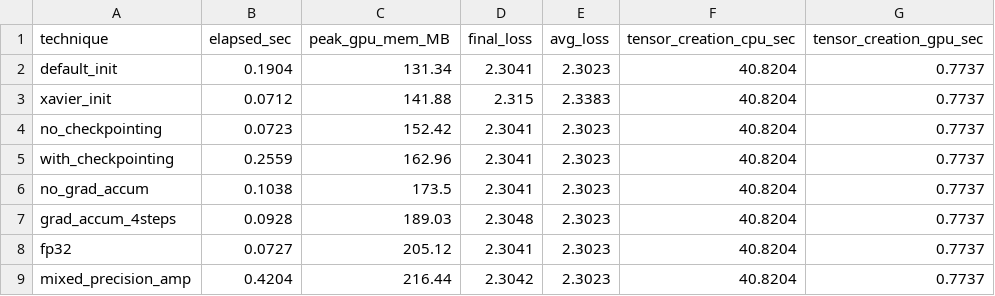
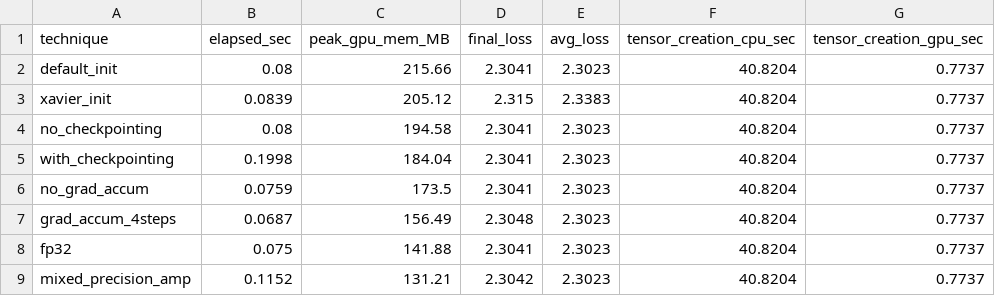
Before and after one commit to vedika0806/data266-5937, a CSV file: hw2/optimization_experiments.csv, drawn as a sheet.

Commit message:
hw2: finalize Q3 findings in METRICS.md

```diff
--- a/hw2/optimization_experiments.csv
+++ b/hw2/optimization_experiments.csv
@@ -1,9 +1,9 @@
 technique,elapsed_sec,peak_gpu_mem_MB,final_loss,avg_loss,tensor_creation_cpu_sec,tensor_creation_gpu_sec
-default_init,0.1904,131.34,2.3041,2.3023,40.8204,0.7737
-xavier_init,0.0712,141.88,2.315,2.3383,40.8204,0.7737
-no_checkpointing,0.0723,152.42,2.3041,2.3023,40.8204,0.7737
-with_checkpointing,0.2559,162.96,2.3041,2.3023,40.8204,0.7737
-no_grad_accum,0.1038,173.5,2.3041,2.3023,40.8204,0.7737
-grad_accum_4steps,0.0928,189.03,2.3048,2.3023,40.8204,0.7737
-fp32,0.0727,205.12,2.3041,2.3023,40.8204,0.7737
-mixed_precision_amp,0.4204,216.44,2.3042,2.3023,40.8204,0.7737
+default_init,0.08,215.66,2.3041,2.3023,40.8204,0.7737
+xavier_init,0.0839,205.12,2.315,2.3383,40.8204,0.7737
+no_checkpointing,0.08,194.58,2.3041,2.3023,40.8204,0.7737
+with_checkpointing,0.1998,184.04,2.3041,2.3023,40.8204,0.7737
+no_grad_accum,0.0759,173.5,2.3041,2.3023,40.8204,0.7737
+grad_accum_4steps,0.0687,156.49,2.3048,2.3023,40.8204,0.7737
+fp32,0.075,141.88,2.3041,2.3023,40.8204,0.7737
+mixed_precision_amp,0.1152,131.21,2.3042,2.3023,40.8204,0.7737
```
Also changed, not shown: 2 other files.
